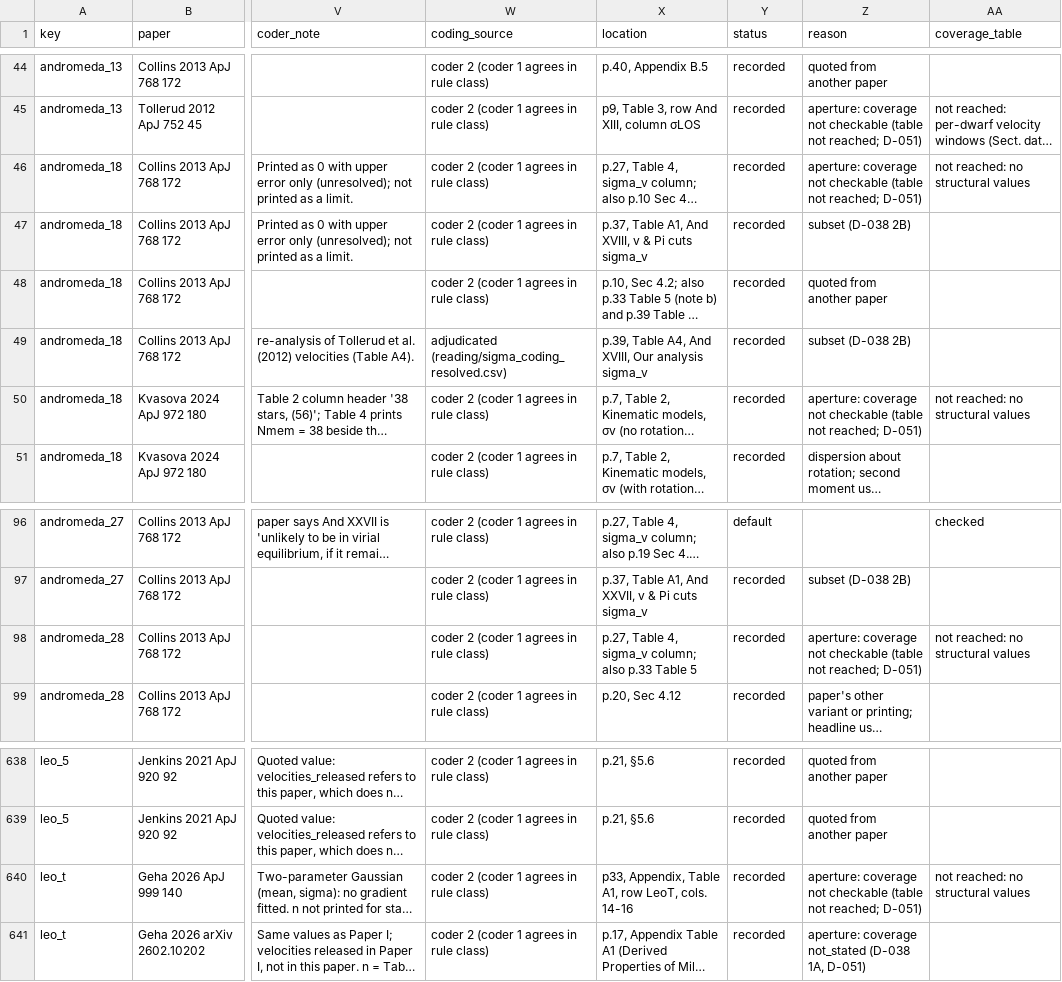
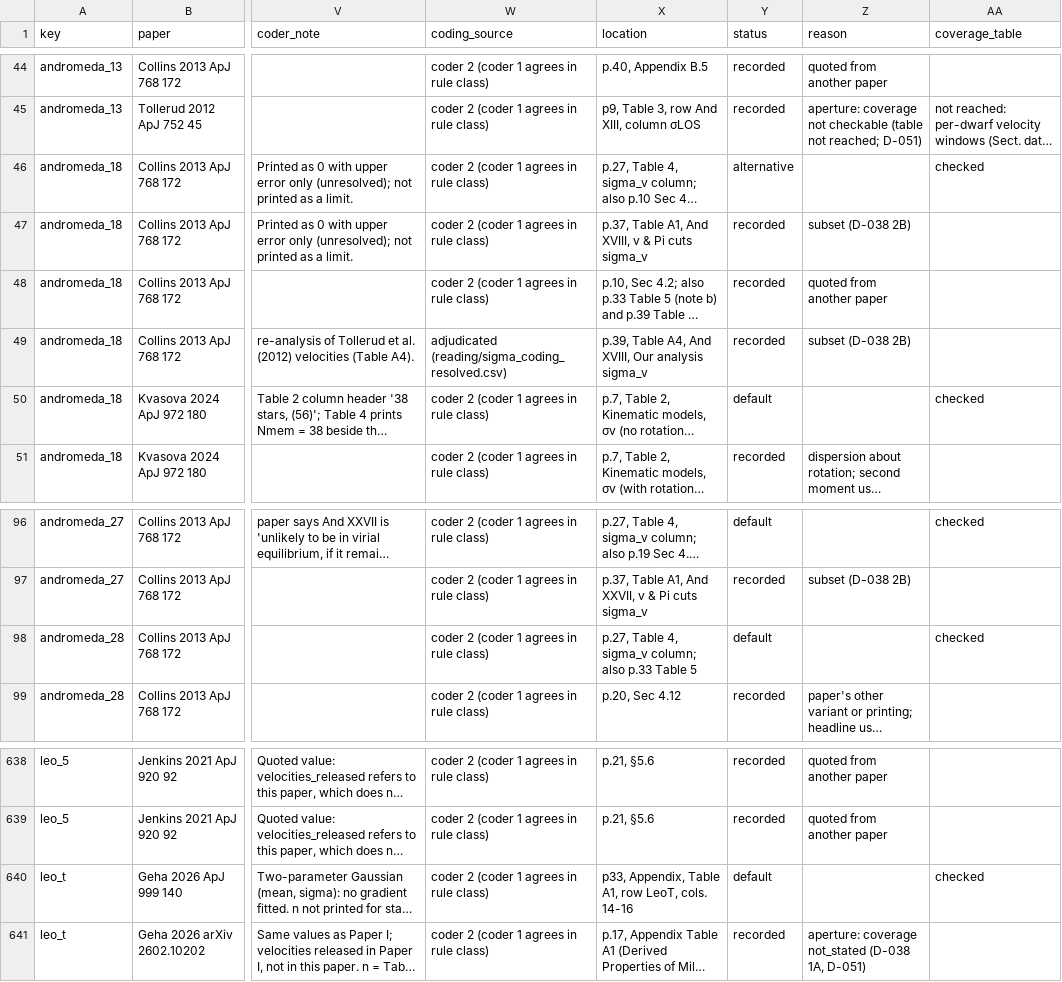
Before and after one commit to extragravitation/atlas, a CSV file: data/packages/aeg-d-dwarfs/v1/reading/sigma_rules_rows_v2.csv, drawn as a sheet; only a part is shown, gaps mark what is left out; long unchanged cells end in …; the diff names each change by its address in the sheet, - before the commit and + after, or states it on an @@ line.

```diff
--- a/data/packages/aeg-d-dwarfs/v1/reading/sigma_rules_rows_v2.csv
+++ b/data/packages/aeg-d-dwarfs/v1/reading/sigma_rules_rows_v2.csv
-Y46 (status): recorded
+Y46 (status): alternative
-Z46 (reason): aperture: coverage not checkable (table not reached; D-051)
+Z46 (reason): (empty)
-AA46 (coverage_table): not reached: no structural values
+AA46 (coverage_table): checked
-Y50 (status): recorded
+Y50 (status): default
-Z50 (reason): aperture: coverage not checkable (table not reached; D-051)
+Z50 (reason): (empty)
-AA50 (coverage_table): not reached: no structural values
+AA50 (coverage_table): checked
-Y98 (status): recorded
+Y98 (status): default
-Z98 (reason): aperture: coverage not checkable (table not reached; D-051)
+Z98 (reason): (empty)
-AA98 (coverage_table): not reached: no structural values
+AA98 (coverage_table): checked
-Y640 (status): recorded
+Y640 (status): default
-Z640 (reason): aperture: coverage not checkable (table not reached; D-051)
+Z640 (reason): (empty)
-AA640 (coverage_table): not reached: no structural values
+AA640 (coverage_table): checked
```
Also changed, not shown: data/packages/aeg-d-dwarfs/v1/reading/coverage_tables.csv, data/packages/aeg-d-dwarfs/v1/reading/sigma_selection_v2.csv, 2 other files.
